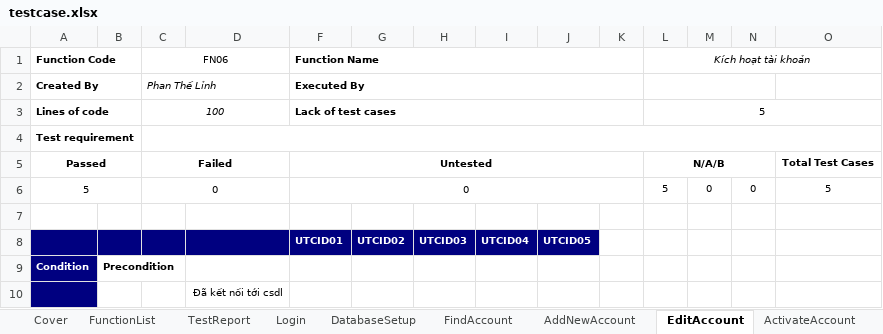
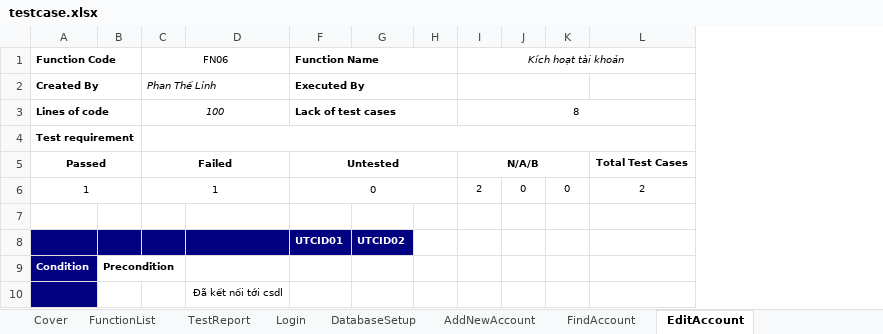
Before and after one commit to NguyenHuynhSang/OnlineShop, an Excel workbook: Testcase/testcase.xlsx, sheet EditAccount, drawn as a sheet; only a part is shown; values as stored, in another font and other column widths than the file's, no borders; removed rows and columns are numbered as before the commit, all else as after; the diff covers the shown part only; the diff names each change by its address in the sheet, - before the commit and + after, or states it on an @@ line.

```diff
--- a/Testcase/testcase.xlsx (sheet EditAccount)
+++ b/Testcase/testcase.xlsx (sheet EditAccount)
-sheet tab: ActivateAccount
@@ sheet tab order changed: Cover | FunctionList | TestReport | Login | DatabaseSetup | AddNewAccount | FindAccount | EditAccount @@
-column H, row 8: UTCID03
-column I, row 8: UTCID04
-column J, row 8: UTCID05
-I3 (Kích hoạt tài khoản): 5
+I3 (Kích hoạt tài khoản): 8
-row 6: 5 |  | 0 |  | 0 |  |  |  |  |  | 5 | 0 | 0 | 5
+row 6: 1 |  | 1 |  | 0 |  |  | 2 | 0 | 0 | 2
```
Also changed, not shown: 1 added row, 1 removed row and 12 edited cells elsewhere in this sheet, sheet AddNewMerchandise, sheet AddNewAccount, sheet TestReport, sheet Login, sheet DatabaseSetup, sheet FindAccount, other sheet tabs, formulas that keep their value, Testcase/blackbox.xlsx, Testcase/whitebox.xlsx, 2 other files.
